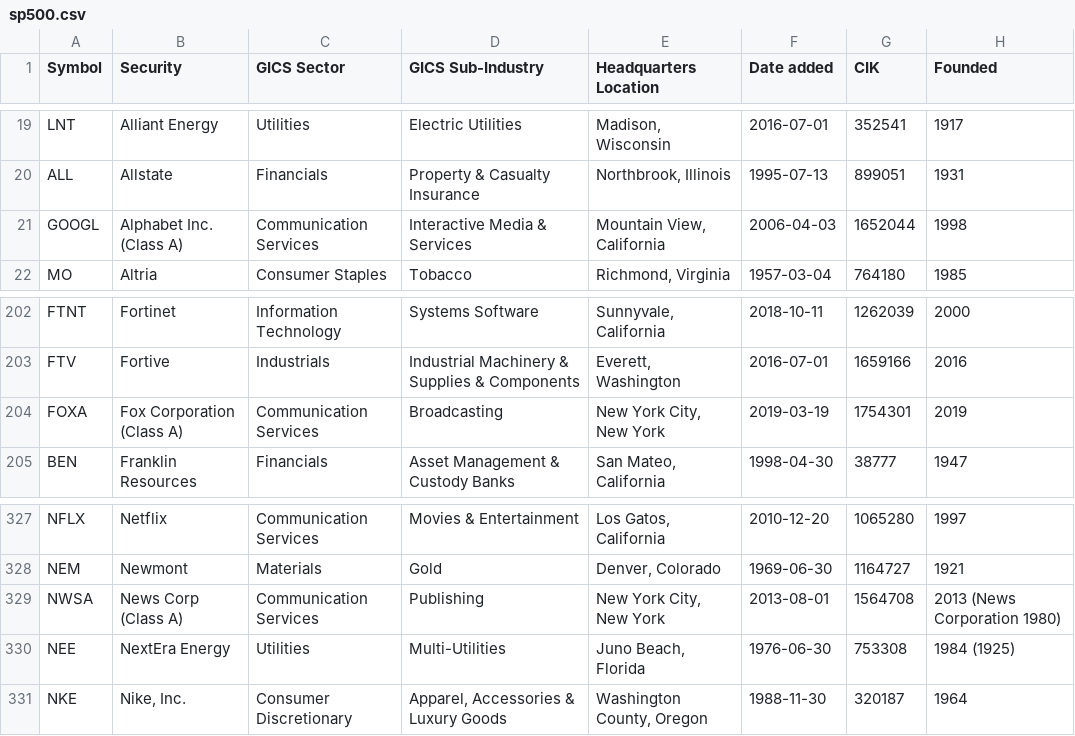
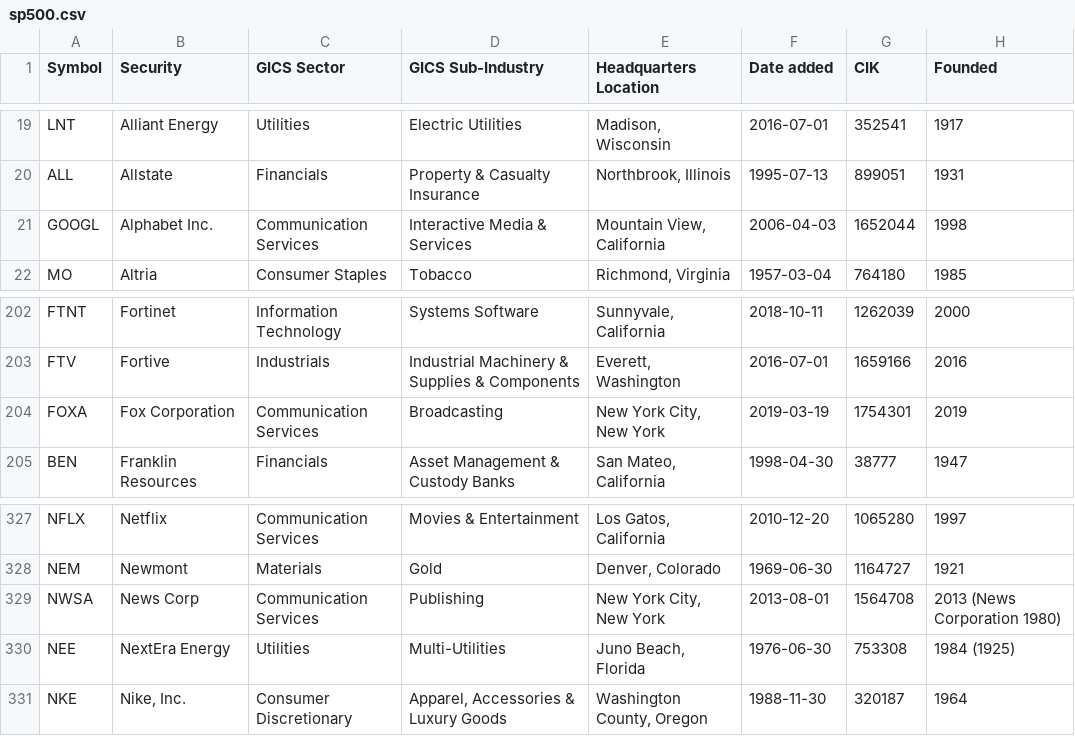
Before and after one commit to Manuel-Schmid/hackathon-financial-leadership, a CSV file: data/raw/sp500.csv, drawn as a sheet; only a part is shown, gaps mark what is left out.

```diff
--- a/data/raw/sp500.csv
+++ b/data/raw/sp500.csv
@@ -20,3 +20,3 @@ LNT,Alliant Energy,Utilities,Electric Utilities,"Madison, Wisconsin",2016-07-01,
 ALL,Allstate,Financials,Property & Casualty Insurance,"Northbrook, Illinois",1995-07-13,899051,1931
-GOOGL,Alphabet Inc. (Class A),Communication Services,Interactive Media & Services,"Mountain View, California",2006-04-03,1652044,1998
+GOOGL,Alphabet Inc.,Communication Services,Interactive Media & Services,"Mountain View, California",2006-04-03,1652044,1998
 MO,Altria,Consumer Staples,Tobacco,"Richmond, Virginia",1957-03-04,764180,1985
@@ -203,3 +203,3 @@ FTNT,Fortinet,Information Technology,Systems Software,"Sunnyvale, California",20
 FTV,Fortive,Industrials,Industrial Machinery & Supplies & Components,"Everett, Washington",2016-07-01,1659166,2016
-FOXA,Fox Corporation (Class A),Communication Services,Broadcasting,"New York City, New York",2019-03-19,1754301,2019
+FOXA,Fox Corporation,Communication Services,Broadcasting,"New York City, New York",2019-03-19,1754301,2019
 BEN,Franklin Resources,Financials,Asset Management & Custody Banks,"San Mateo, California",1998-04-30,38777,1947
@@ -328,3 +328,3 @@ NFLX,Netflix,Communication Services,Movies & Entertainment,"Los Gatos, Californi
 NEM,Newmont,Materials,Gold,"Denver, Colorado",1969-06-30,1164727,1921
-NWSA,News Corp (Class A),Communication Services,Publishing,"New York City, New York",2013-08-01,1564708,2013 (News Corporation 1980)
+NWSA,News Corp,Communication Services,Publishing,"New York City, New York",2013-08-01,1564708,2013 (News Corporation 1980)
 NEE,NextEra Energy,Utilities,Multi-Utilities,"Juno Beach, Florida",1976-06-30,753308,1984 (1925)
```
Also changed, not shown: data/tickers.csv, 3 other files.
